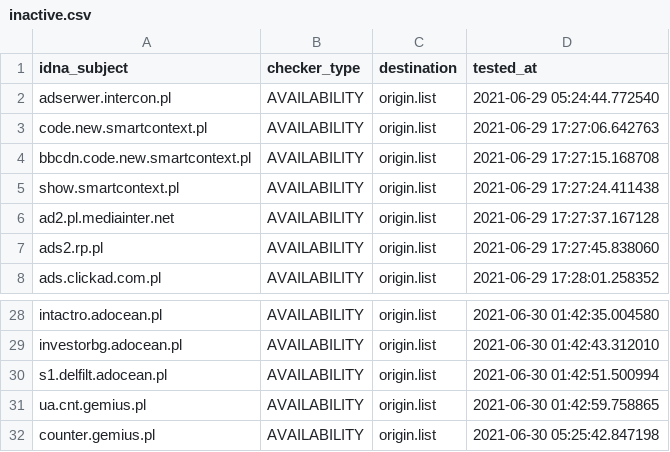
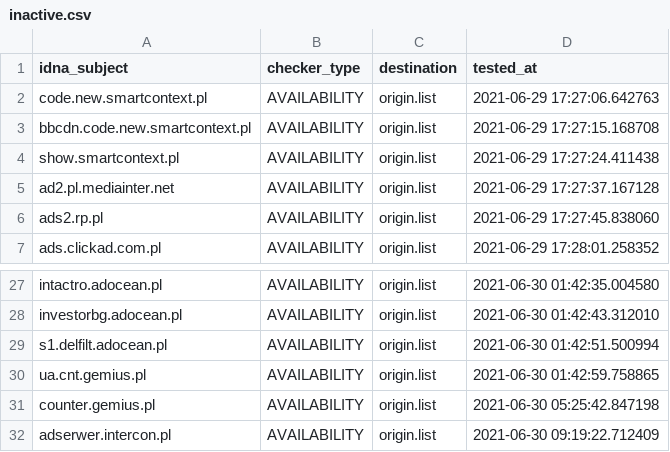
Before and after one commit to dead-hosts/.pl-host-file_git_xxcriticxx, a CSV file: .pyfunceble/inactive.csv, drawn as a sheet; only a part is shown, gaps mark what is left out.

```diff
--- a/.pyfunceble/inactive.csv
+++ b/.pyfunceble/inactive.csv
@@ -1,3 +1,2 @@
 idna_subject,checker_type,destination,tested_at
-adserwer.intercon.pl,AVAILABILITY,origin.list,2021-06-29 05:24:44.772540
 code.new.smartcontext.pl,AVAILABILITY,origin.list,2021-06-29 17:27:06.642763
@@ -32 +31,2 @@ ua.cnt.gemius.pl,AVAILABILITY,origin.list,2021-06-30 01:42:59.758865
 counter.gemius.pl,AVAILABILITY,origin.list,2021-06-30 05:25:42.847198
+adserwer.intercon.pl,AVAILABILITY,origin.list,2021-06-30 09:19:22.712409
```
Also changed, not shown: 12 other files.
